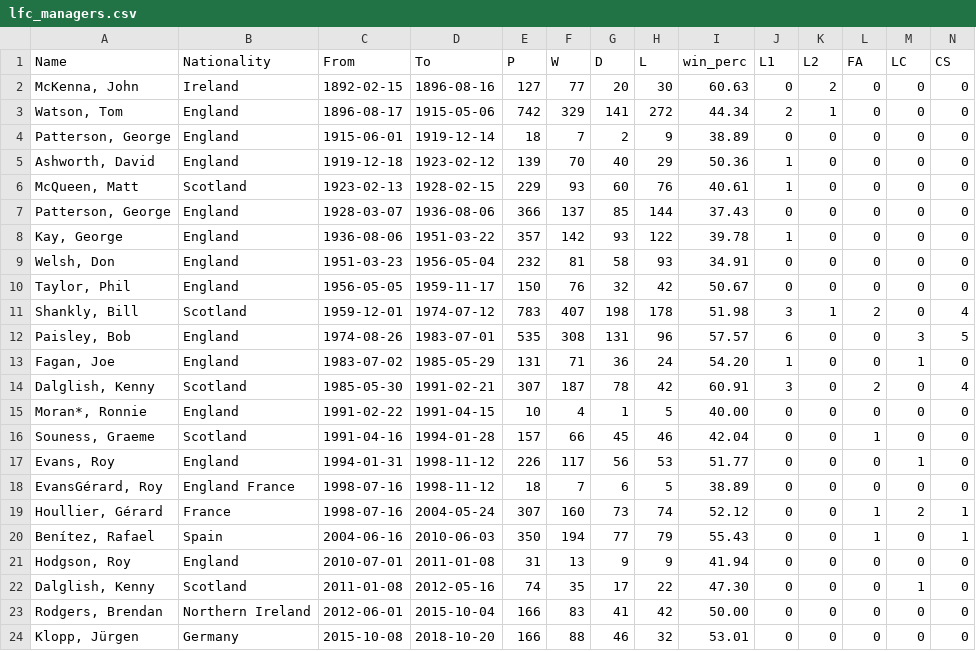
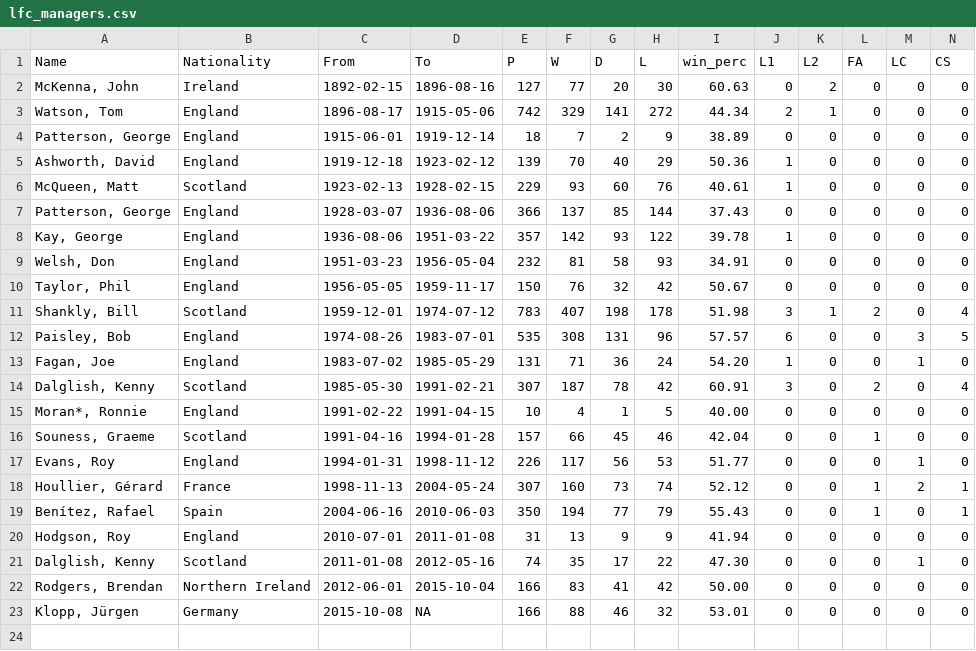
Before and after one commit to restrellado/liverpoolfc, a CSV file: output/lfc_managers.csv, drawn as a sheet; only a part is shown; removed rows and columns are numbered as before the commit, all else as after; rows hold the shown columns only; the diff names each change by its address in the sheet, - before the commit and + after, or states it on an @@ line.

Commit message:
Clean Evans and Houllier era

```diff
--- a/output/lfc_managers.csv
+++ b/output/lfc_managers.csv
-row 18: EvansGérard, Roy | England France | 1998-07-16 | 1998-11-12 | 18 | 7 | 6 | 5 | 38.89 | 0 | 0 | 0 | 0 | 0
-C18 (From): 1998-07-16
+C18 (From): 1998-11-13
-D23 (To): 2018-10-20
+D23 (To): NA
```
Also changed, not shown: 1 other file.
